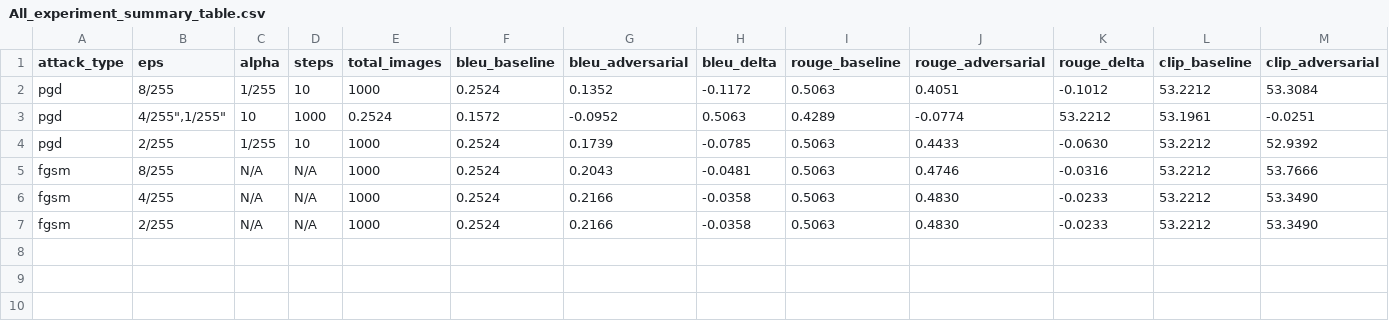
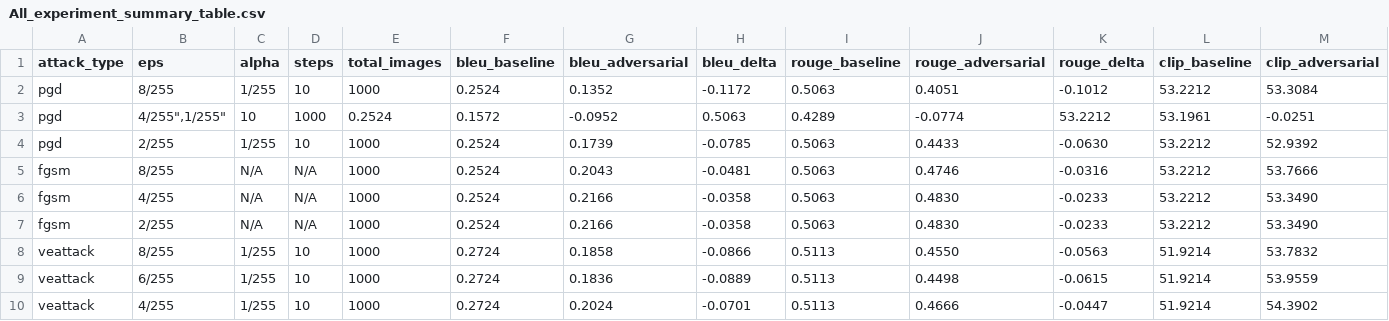
Before and after one commit to Shk-aftab/VLM-Adversarial-Attacks, a CSV file: result/standard/All_experiment_summary_table.csv, drawn as a sheet; only a part is shown; rows hold the shown columns only; the diff names each change by its address in the sheet, - before the commit and + after, or states it on an @@ line.

```diff
--- a/result/standard/All_experiment_summary_table.csv
+++ b/result/standard/All_experiment_summary_table.csv
+row 8: veattack | 8/255 | 1/255 | 10 | 1000 | 0.2724 | 0.1858 | -0.0866 | 0.5113 | 0.4550 | -0.0563 | 51.9214 | 53.7832
+row 9: veattack | 6/255 | 1/255 | 10 | 1000 | 0.2724 | 0.1836 | -0.0889 | 0.5113 | 0.4498 | -0.0615 | 51.9214 | 53.9559
+row 10: veattack | 4/255 | 1/255 | 10 | 1000 | 0.2724 | 0.2024 | -0.0701 | 0.5113 | 0.4666 | -0.0447 | 51.9214 | 54.3902
```
Also changed, not shown: result/high_impact/All_experiment_summary_table_high_impact.csv, result/high_impact/rouge_degradation_HI.csv, 2 other files.
